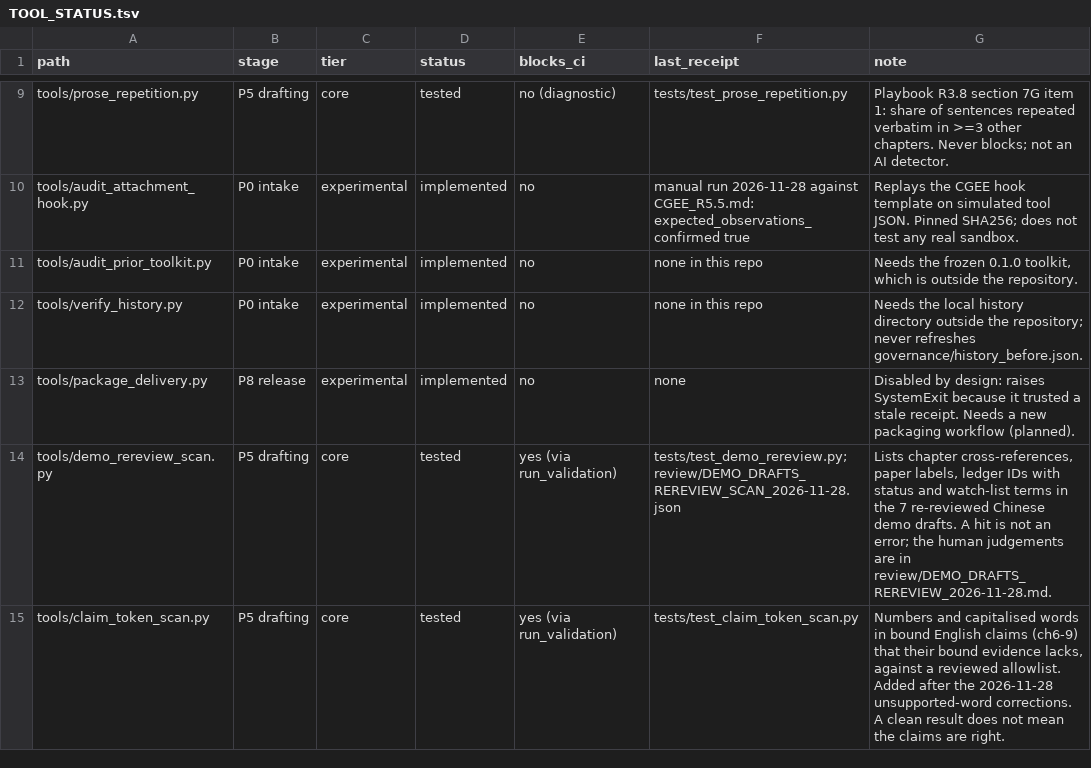
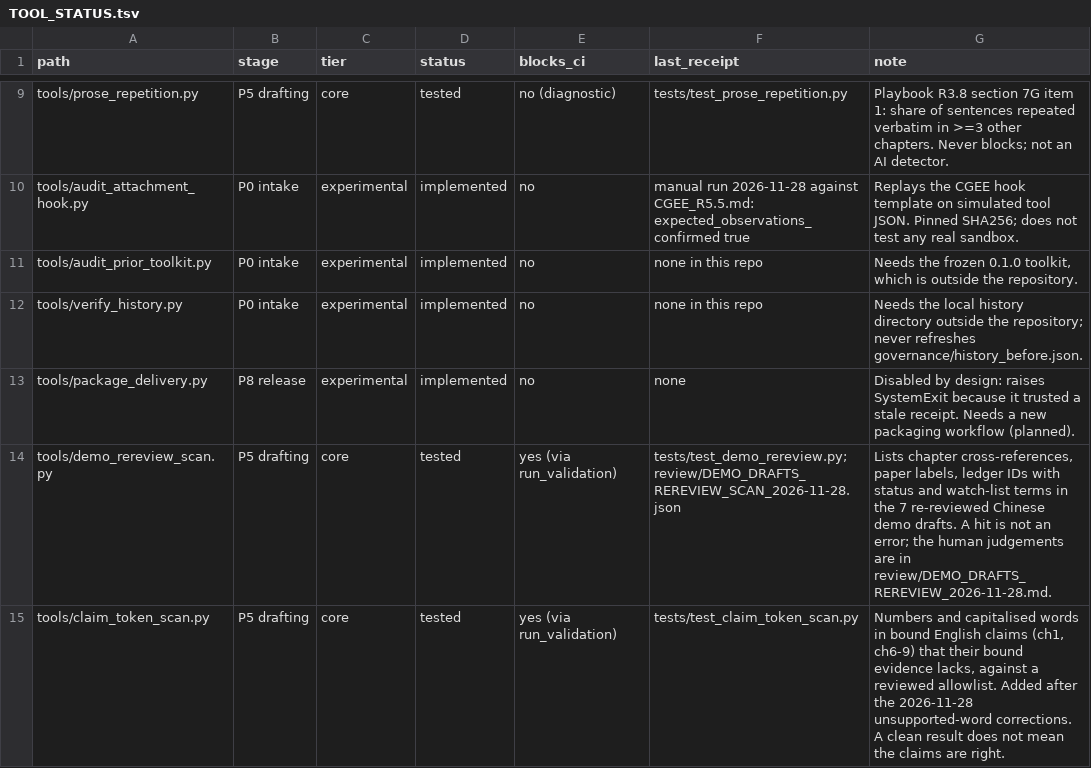
Before and after one commit to Ginple/The_Measures_of_Longevity, a TSV file: docs/TOOL_STATUS.tsv, drawn as a sheet; only a part is shown, gaps mark what is left out.

```diff
--- a/docs/TOOL_STATUS.tsv
+++ b/docs/TOOL_STATUS.tsv
@@ -14,2 +14,2 @@ tools/package_delivery.py	P8 release	experimental	implemented	no	none	Disabled b
 tools/demo_rereview_scan.py	P5 drafting	core	tested	yes (via run_validation)	tests/test_demo_rereview.py; review/DEMO_DRAFTS_REREVIEW_SCAN_2026-11-28.json	Lists chapter cross-references, paper labels, ledger IDs with status and watch-list terms in the 7 re-reviewed Chinese demo drafts. A hit is not an error; the human judgements are in review/DEMO_DRAFTS_REREVIEW_2026-11-28.md.
-tools/claim_token_scan.py	P5 drafting	core	tested	yes (via run_validation)	tests/test_claim_token_scan.py	Numbers and capitalised words in bound English claims (ch6-9) that their bound evidence lacks, against a reviewed allowlist. Added after the 2026-11-28 unsupported-word corrections. A clean result does not mean the claims are right.
+tools/claim_token_scan.py	P5 drafting	core	tested	yes (via run_validation)	tests/test_claim_token_scan.py	Numbers and capitalised words in bound English claims (ch1, ch6-9) that their bound evidence lacks, against a reviewed allowlist. Added after the 2026-11-28 unsupported-word corrections. A clean result does not mean the claims are right.
```
Also changed, not shown: governance/AGENT_CONTRIBUTION_LOG.tsv, 26 other files.
